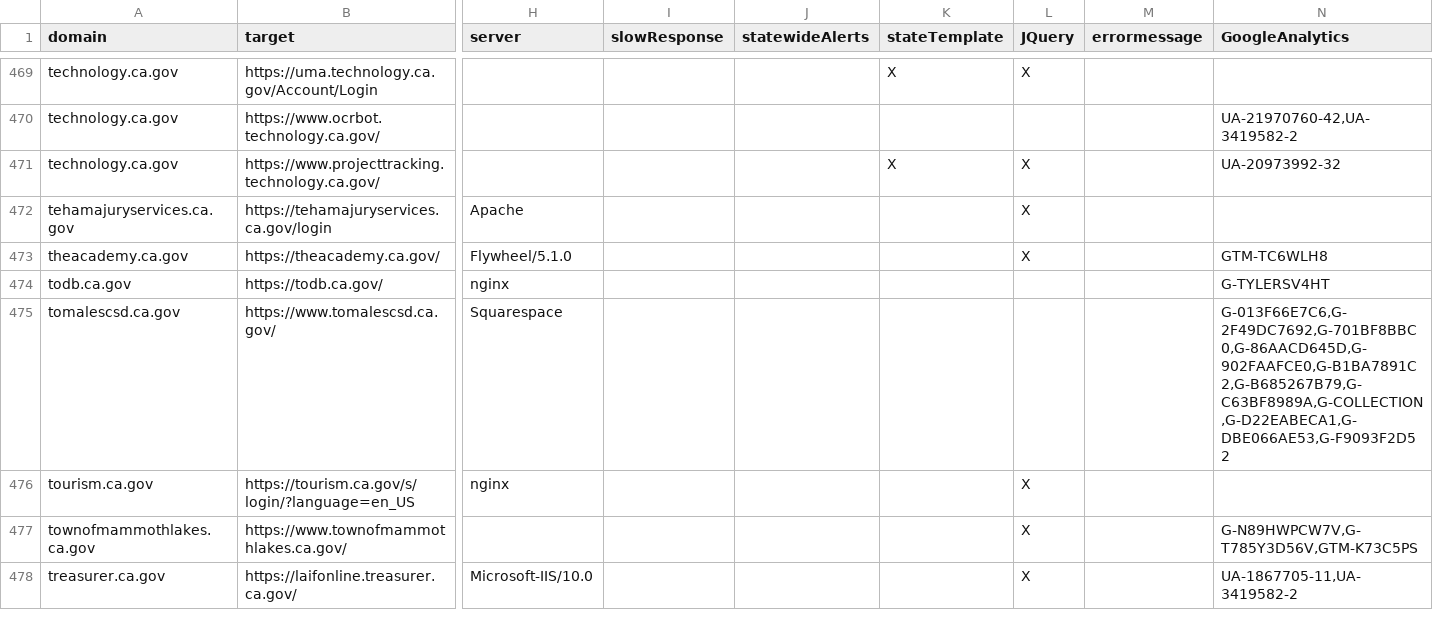
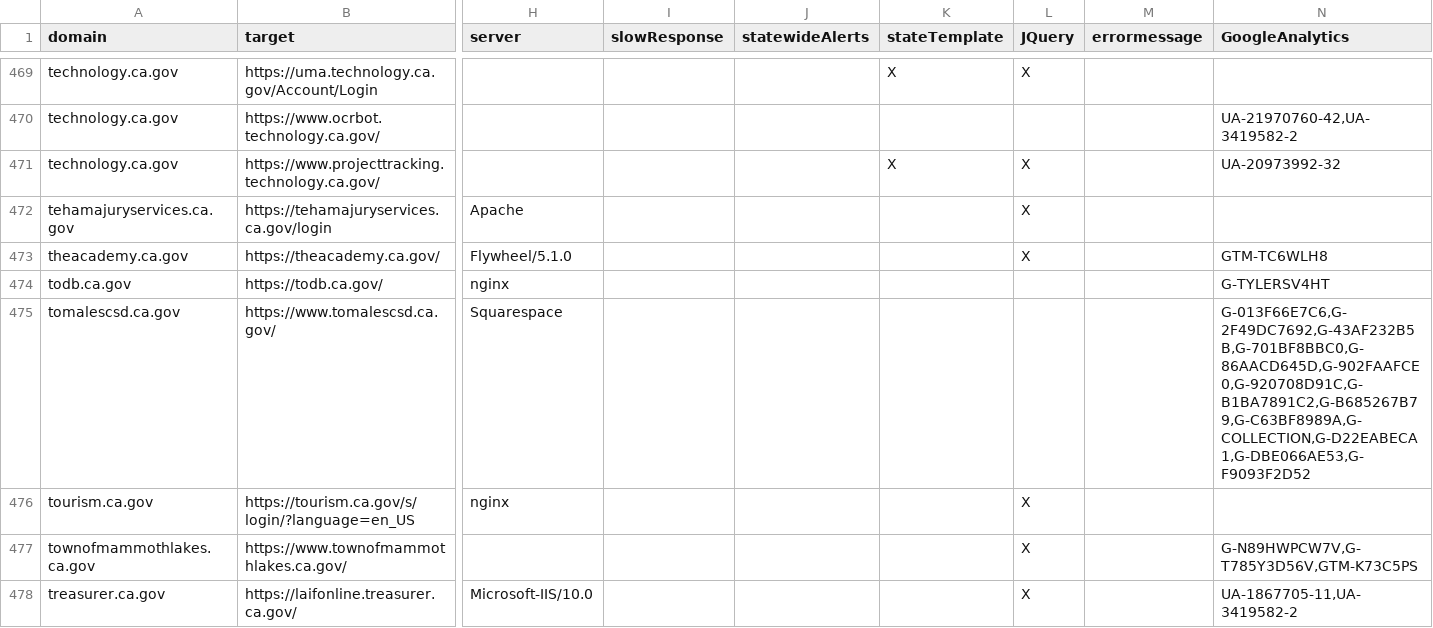
Before and after one commit to carterm/scan-url, a CSV file: publish/scan-results.csv, drawn as a sheet; only a part is shown, gaps mark what is left out; the diff covers the shown part only; the diff names each change by its address in the sheet, - before the commit and + after, or states it on an @@ line.

Commit message:
scan update

```diff
--- a/publish/scan-results.csv
+++ b/publish/scan-results.csv
-N475 (GoogleAnalytics): G-013F66E7C6,G-2F49DC7692,G-701BF8BBC0,G-86AACD645D,G-902FAAFCE0,G-B1BA7891C2,G-B685267B79,G-C63BF8989A,G-COLLECTION,G-D22EABECA1,G-DBE066AE53,G-F9093F2D52
+N475 (GoogleAnalytics): G-013F66E7C6,G-2F49DC7692,G-43AF232B5B,G-701BF8BBC0,G-86AACD645D,G-902FAAFCE0,G-920708D91C,G-B1BA7891C2,G-B685267B79,G-C63BF8989A,G-COLLECTION,G-D22EABECA1,G-DBE066AE53,G-F9093F2D52
```
Also changed, not shown: 27 edited cells elsewhere in this file.
